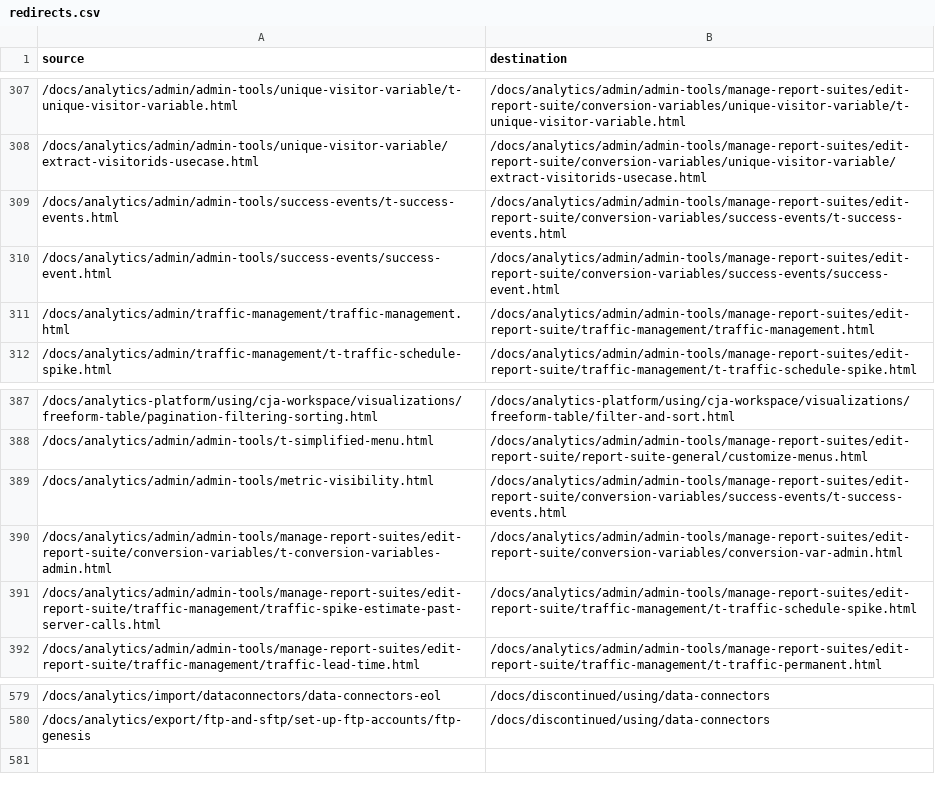
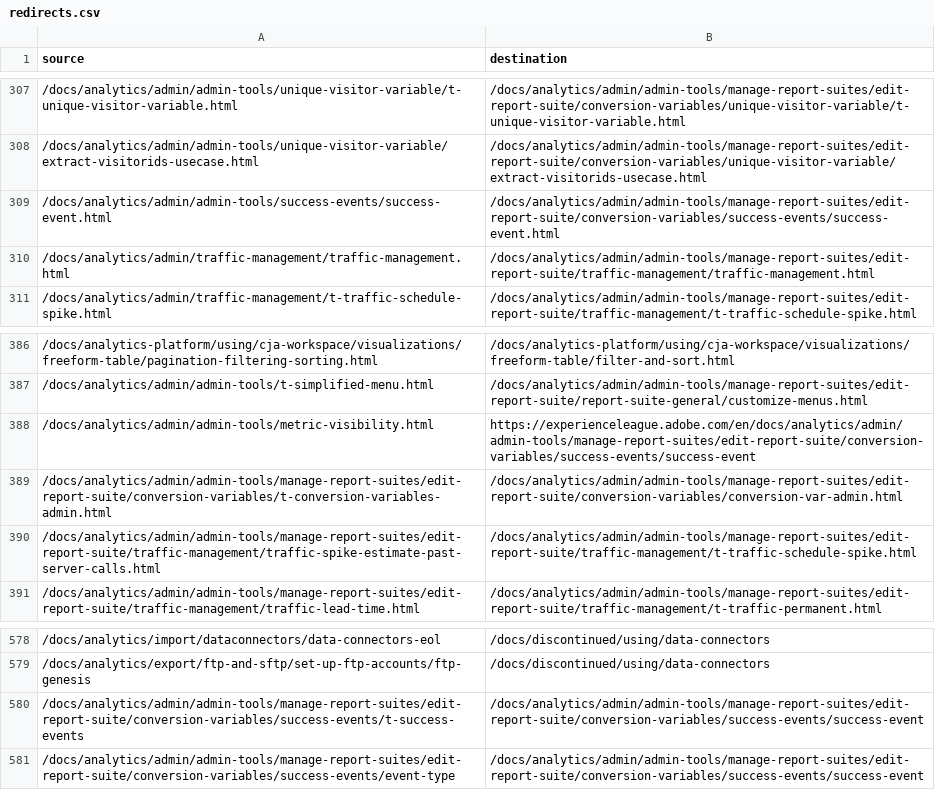
Before and after one commit to AdobeDocs/analytics.zh-Hans, a CSV file: redirects.csv, drawn as a sheet; only a part is shown, gaps mark what is left out.

Commit message:
Updating Old File for core commit 9101b5a71f924da9dd6b2d9c4c500a4da10fdcd5

```diff
--- a/redirects.csv
+++ b/redirects.csv
@@ -308,3 +308,2 @@ source,destination
 /docs/analytics/admin/admin-tools/unique-visitor-variable/extract-visitorids-usecase.html,/docs/analytics/admin/admin-tools/manage-report-suites/edit-report-suite/conversion-variables/unique-visitor-variable/extract-visitorids-usecase.html
-/docs/analytics/admin/admin-tools/success-events/t-success-events.html,/docs/analytics/admin/admin-tools/manage-report-suites/edit-report-suite/conversion-variables/success-events/t-success-events.html
 /docs/analytics/admin/admin-tools/success-events/success-event.html,/docs/analytics/admin/admin-tools/manage-report-suites/edit-report-suite/conversion-variables/success-events/success-event.html
@@ -388,3 +387,3 @@ source,destination
 /docs/analytics/admin/admin-tools/t-simplified-menu.html,/docs/analytics/admin/admin-tools/manage-report-suites/edit-report-suite/report-suite-general/customize-menus.html
-/docs/analytics/admin/admin-tools/metric-visibility.html,/docs/analytics/admin/admin-tools/manage-report-suites/edit-report-suite/conversion-variables/success-events/t-success-events.html
+/docs/analytics/admin/admin-tools/metric-visibility.html,https://experienceleague.adobe.com/en/docs/analytics/admin/admin-tools/manage-report-suites/edit-report-suite/conversion-variables/success-events/success-event
 /docs/analytics/admin/admin-tools/manage-report-suites/edit-report-suite/conversion-variables/t-conversion-variables-admin.html,/docs/analytics/admin/admin-tools/manage-report-suites/edit-report-suite/conversion-variables/conversion-var-admin.html
@@ -580 +579,3 @@ source,destination
 /docs/analytics/export/ftp-and-sftp/set-up-ftp-accounts/ftp-genesis,/docs/discontinued/using/data-connectors
+/docs/analytics/admin/admin-tools/manage-report-suites/edit-report-suite/conversion-variables/success-events/t-success-events,/docs/analytics/admin/admin-tools/manage-report-suites/edit-report-suite/conversion-variables/success-events/success-event
+/docs/analytics/admin/admin-tools/manage-report-suites/edit-report-suite/conversion-variables/success-events/event-type,/docs/analytics/admin/admin-tools/manage-report-suites/edit-report-suite/conversion-variables/success-events/success-event
```
